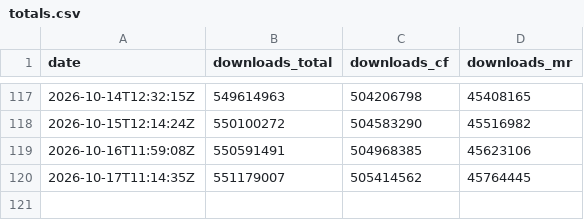
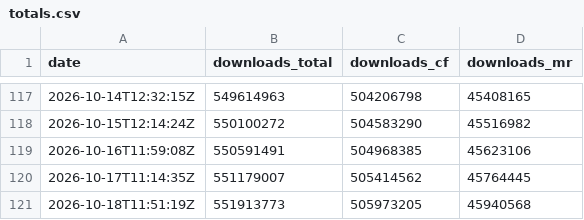
Before and after one commit to CorgiTaco/corgitaco.github.io, a CSV file: data/history/mods/totals.csv, drawn as a sheet; only a part is shown, gaps mark what is left out; the diff names each change by its address in the sheet, - before the commit and + after, or states it on an @@ line.

```diff
--- a/data/history/mods/totals.csv
+++ b/data/history/mods/totals.csv
+row 121: 2026-10-18T11:51:19Z | 551913773 | 505973205 | 45940568
```
Also changed, not shown: data/history/mods/curseforge/1070751-curseforge.csv, data/history/mods/curseforge/1077985-curseforge.csv, 50 other files.
